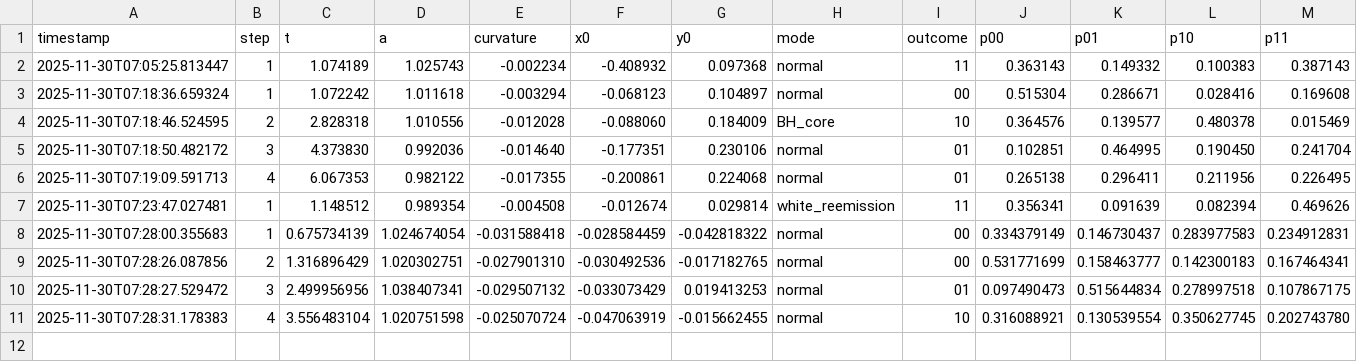
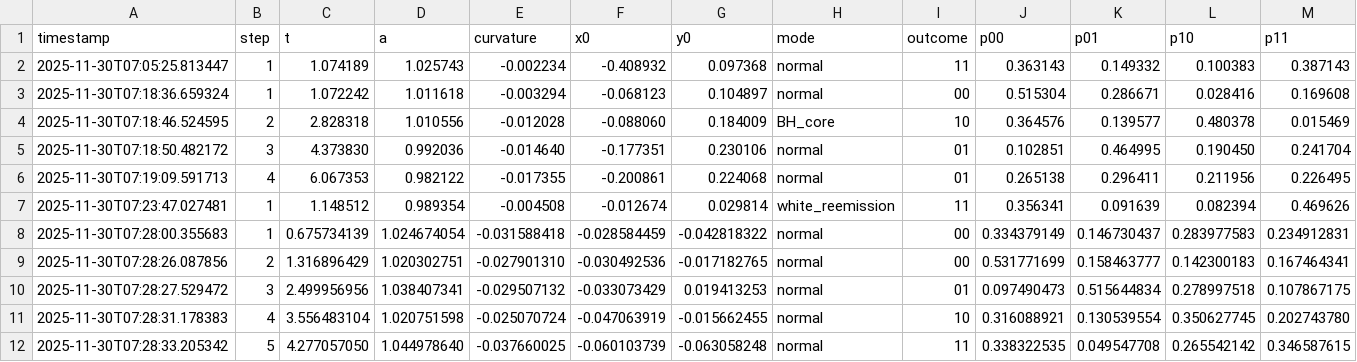
Before and after one commit to al1ce4869999999-ux/dual_obserb, a CSV file: unfield_universe_log.csv, drawn as a sheet; only a part is shown; rows hold the shown columns only; the diff names each change by its address in the sheet, - before the commit and + after, or states it on an @@ line.

Commit message:
unfield_universe log update

```diff
--- a/unfield_universe_log.csv
+++ b/unfield_universe_log.csv
+row 12: 2025-11-30T07:28:33.205342 | 5 | 4.277057050 | 1.044978640 | -0.037660025 | -0.060103739 | -0.063058248 | normal | 11 | 0.338322535 | 0.049547708 | 0.265542142 | 0.346587615
```
